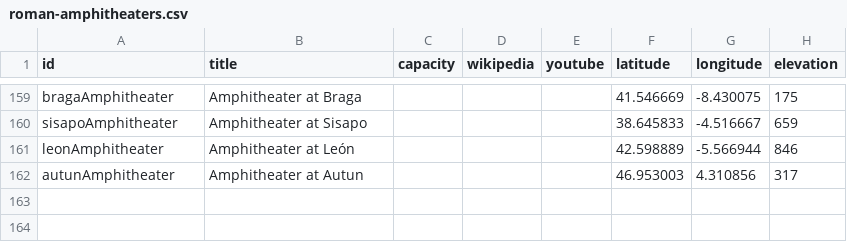
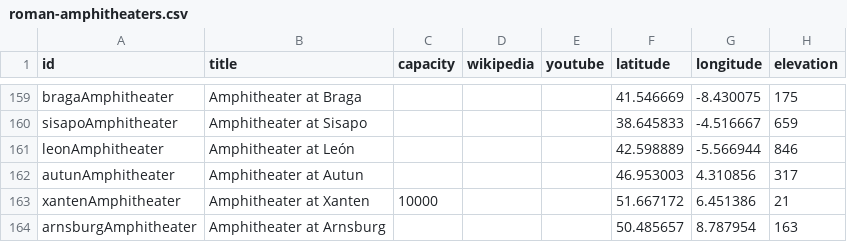
Before and after one commit to sfsheath/roman-amphitheaters, a CSV file: roman-amphitheaters.csv, drawn as a sheet; only a part is shown, gaps mark what is left out; the diff names each change by its address in the sheet, - before the commit and + after, or states it on an @@ line.

```diff
--- a/roman-amphitheaters.csv
+++ b/roman-amphitheaters.csv
+row 163: xantenAmphitheater | Amphitheater at Xanten | 10000 |  |  | 51.667172 | 6.451386 | 21
+row 164: arnsburgAmphitheater | Amphitheater at Arnsburg |  |  |  | 50.485657 | 8.787954 | 163
```
Also changed, not shown: 1 other file.
